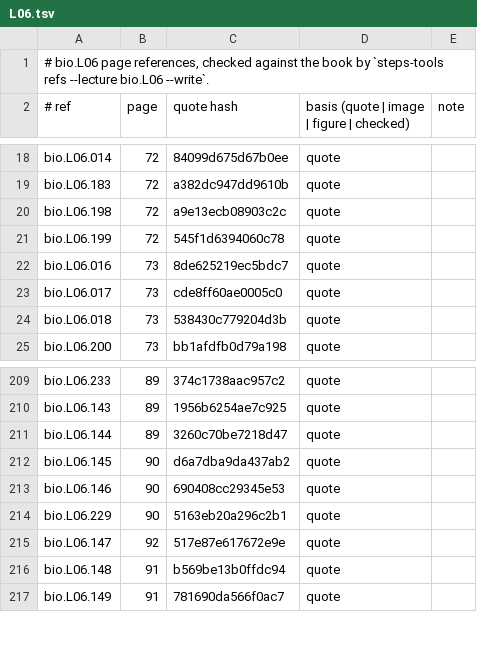
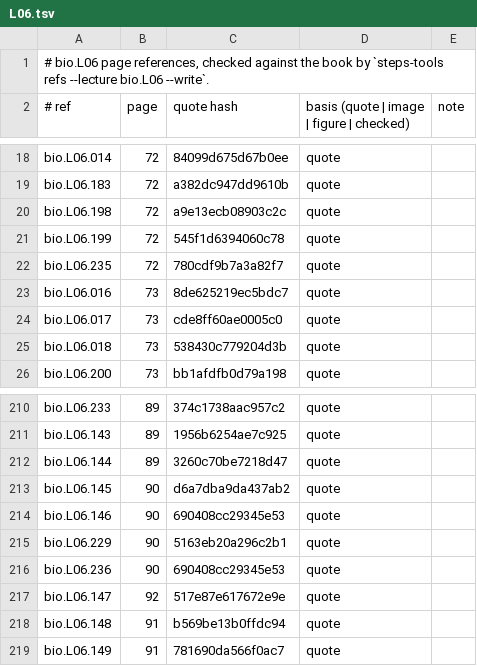
Before and after one commit to MohamedRef/Steps-app, a TSV file: content/book-refs/bio/L06.tsv, drawn as a sheet; only a part is shown, gaps mark what is left out; the diff names each change by its address in the sheet, - before the commit and + after, or states it on an @@ line.

Commit message:
Biochemistry: vignette MCQs for summary of pathways and lipid transport (#683)
One single-best-answer vignette each for bio.L06 summary-of-pathways (biotin and pyruvate carboxylase, p72) and lipid-transport (apo CII and LPL in type I familial dyslipidemia, p90). Quotes checked on their printed pages; items unverified.

Fixes #669

```diff
--- a/content/book-refs/bio/L06.tsv
+++ b/content/book-refs/bio/L06.tsv
+row 22: bio.L06.235 | 72 | 780cdf9b7a3a82f7 | quote
+row 216: bio.L06.236 | 90 | 690408cc29345e53 | quote
```
Also changed, not shown: 3 other files.
